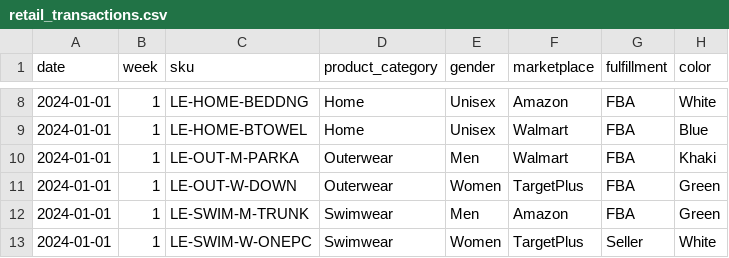
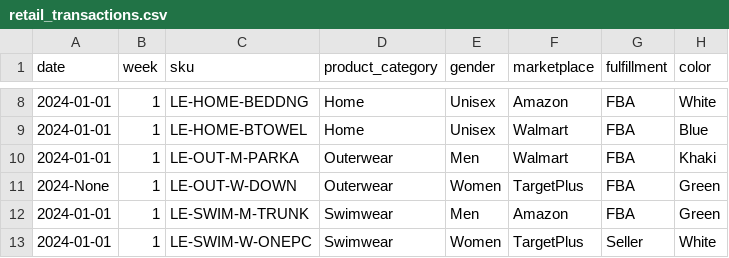
Before and after one commit to L-mid/warehouse-pipeline, a CSV file: data/sample/retail_transactions.csv, drawn as a sheet; only a part is shown, gaps mark what is left out; the diff names each change by its address in the sheet, - before the commit and + after, or states it on an @@ line.

```diff
--- a/data/sample/retail_transactions.csv
+++ b/data/sample/retail_transactions.csv
-A11 (date): 2024-01-01
+A11 (date): 2024-None
```
Also changed, not shown: data/sample/customers-1000.csv, 12 other files.
